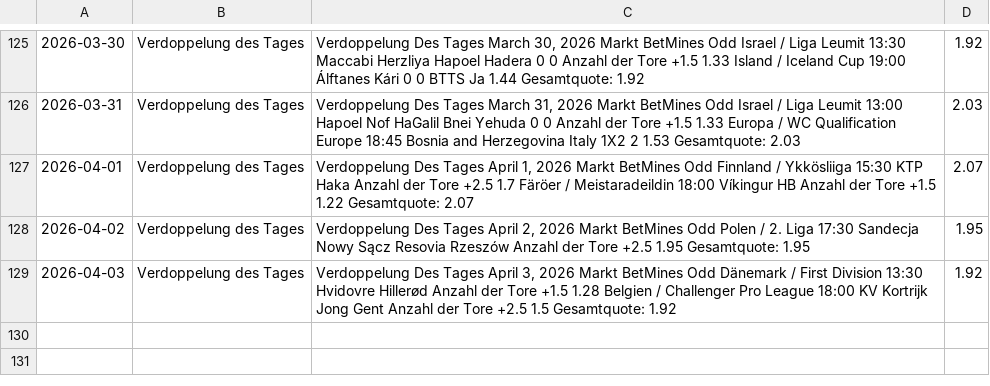
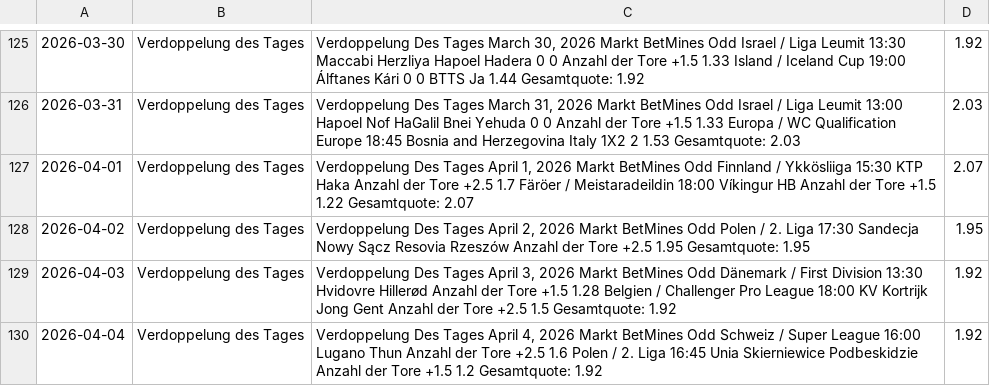
Before and after one commit to tim919646-lab/Scrap, a CSV file: betmines.csv, drawn as a sheet; only a part is shown, gaps mark what is left out; the diff names each change by its address in the sheet, - before the commit and + after, or states it on an @@ line.

Commit message:
BetMines Update: Sat Apr  4 07:50:20 UTC 2026

```diff
--- a/betmines.csv
+++ b/betmines.csv
+row 130: 2026-04-04 | Verdoppelung des Tages | Verdoppelung Des Tages April 4, 2026 Markt BetMines Odd Schweiz / Super League 16:00 Lugano Thun Anzahl der Tore +2.5 1.6 Polen / 2. Liga 16:45 Unia Skierniewice Podbeskidzie Anzahl der Tore +1.5 1.2 Gesamtquote: 1.92 | 1.92
```
